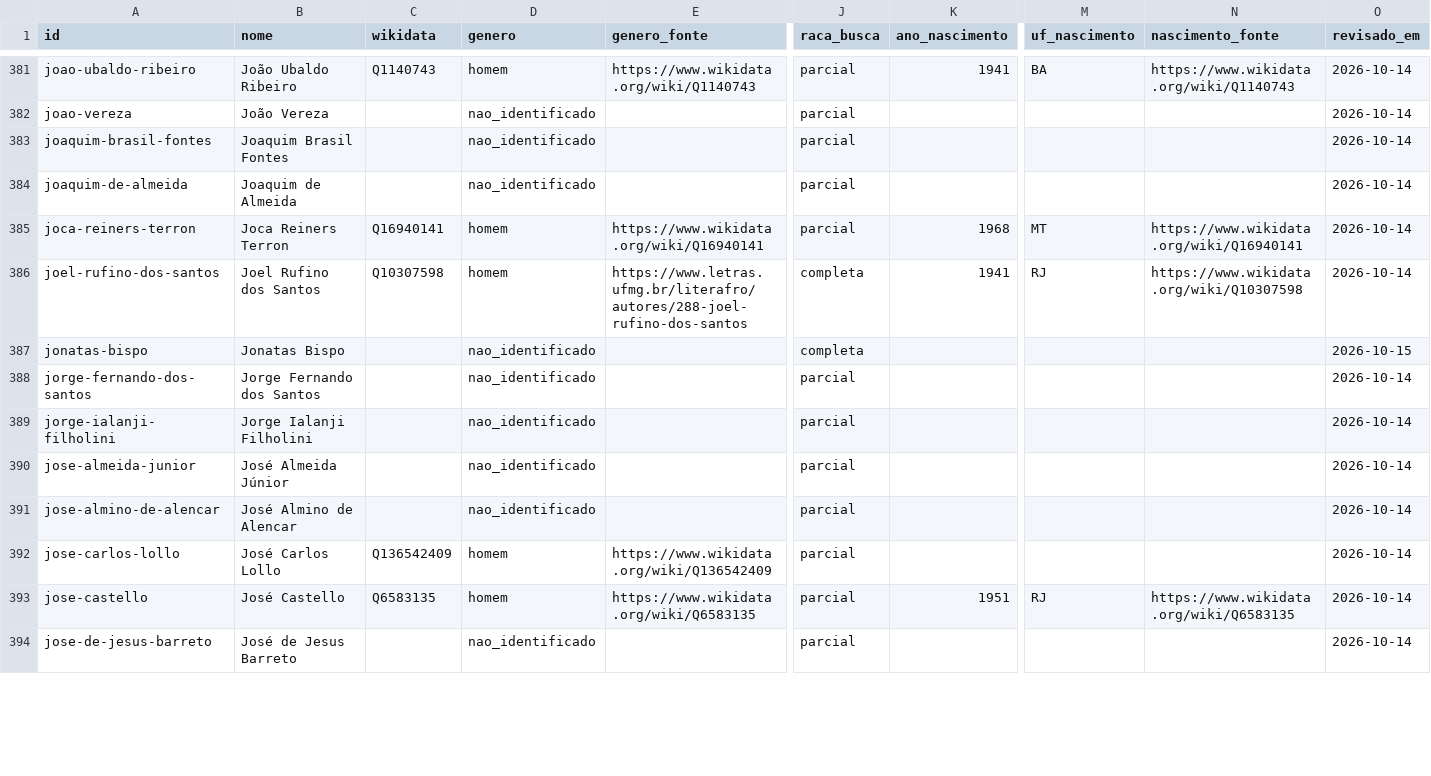
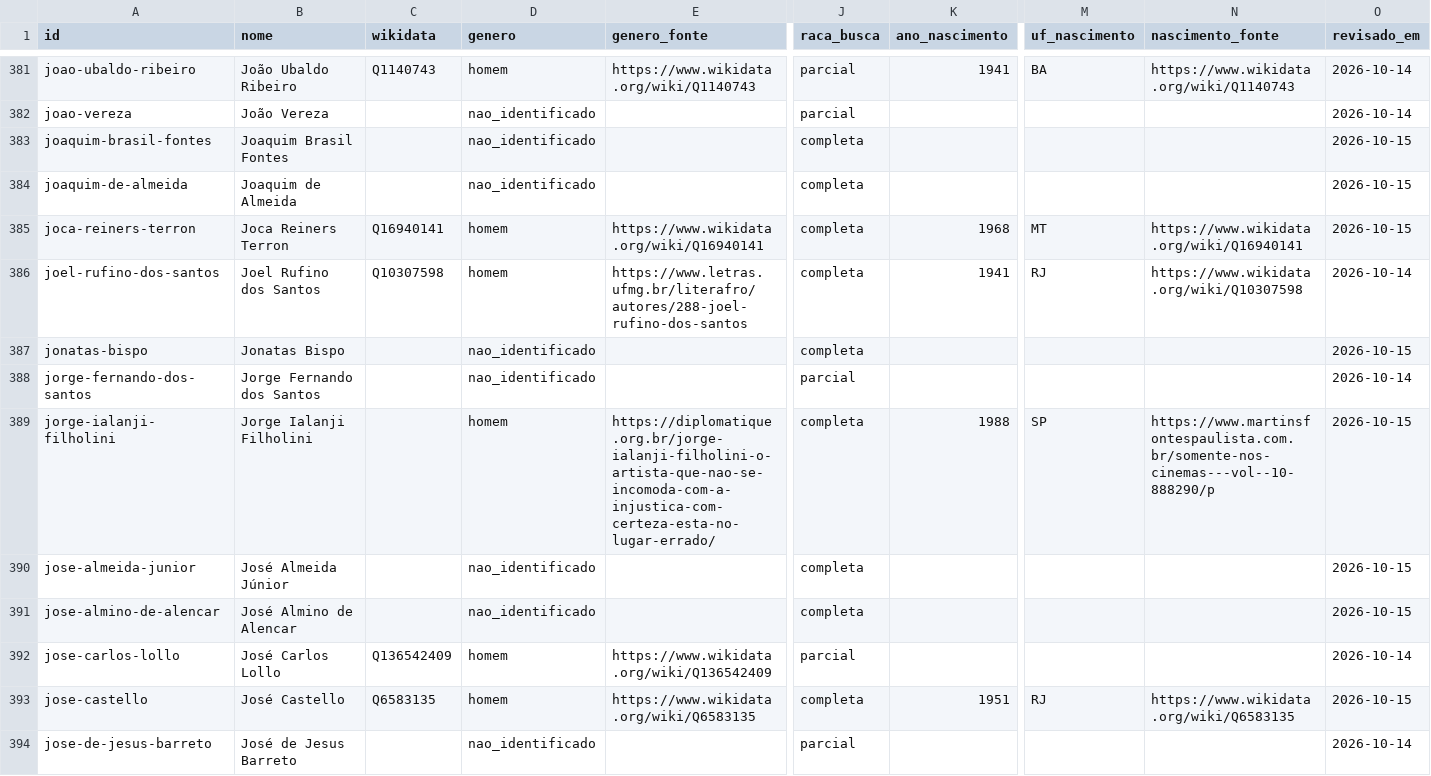
Before and after one commit to GSimas/Literadados, a CSV file: dados/pessoa.csv, drawn as a sheet; only a part is shown, gaps mark what is left out; the diff covers the shown part only; the diff names each change by its address in the sheet, - before the commit and + after, or states it on an @@ line.

```diff
--- a/dados/pessoa.csv
+++ b/dados/pessoa.csv
-J383:J385 (raca_busca): parcial
+J383:J385 (raca_busca): completa
-O383:O385 (revisado_em): 2026-10-14
+O383:O385 (revisado_em): 2026-10-15
-D389 (genero): nao_identificado
+D389 (genero): homem
-E389 (genero_fonte): (empty)
+E389 (genero_fonte): https://diplomatique.org.br/jorge-ialanji-filholini-o-artista-que-nao-se-incomoda-com-a-injustica-com-certeza-esta-no-lugar-errado/
-J389:J391 (raca_busca): parcial
+J389:J391 (raca_busca): completa
-K389 (ano_nascimento): (empty)
+K389 (ano_nascimento): 1988
-M389 (uf_nascimento): (empty)
+M389 (uf_nascimento): SP
-N389 (nascimento_fonte): (empty)
+N389 (nascimento_fonte): https://www.martinsfontespaulista.com.br/somente-nos-cinemas---vol--10-888290/p
-O389:O391 (revisado_em): 2026-10-14
+O389:O391 (revisado_em): 2026-10-15
-J393 (raca_busca): parcial
+J393 (raca_busca): completa
-O393 (revisado_em): 2026-10-14
+O393 (revisado_em): 2026-10-15
```
Also changed, not shown: 177 edited cells elsewhere in this file, 3 other files.
